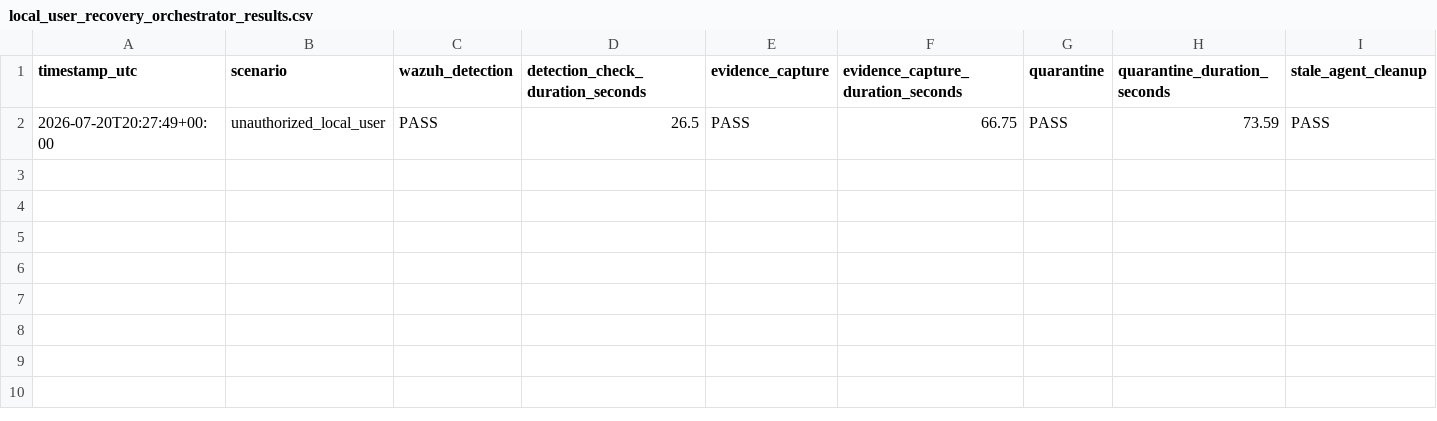
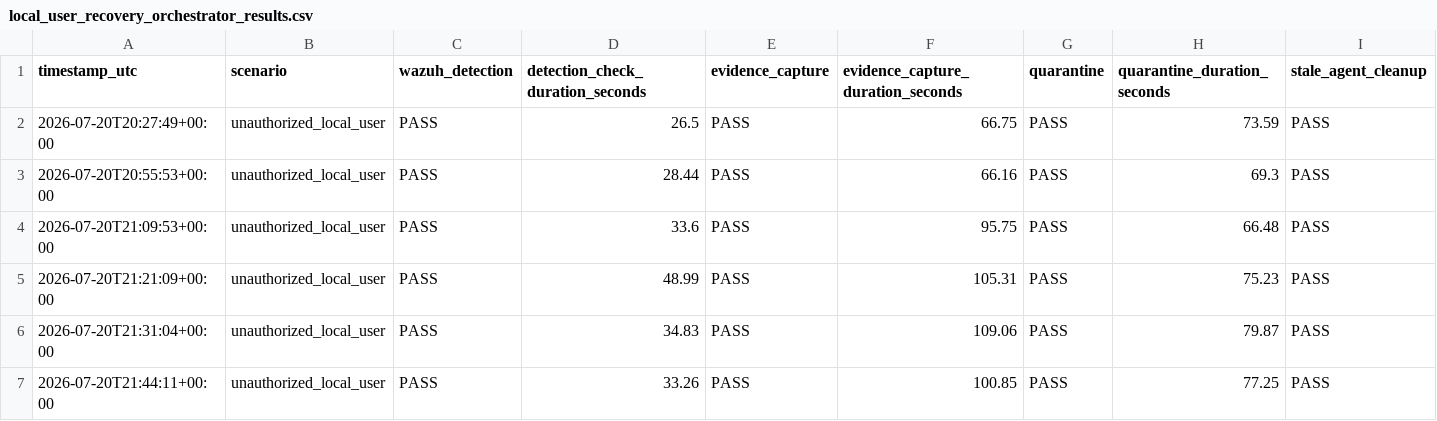
Before and after one commit to NAYMLESS008/iac-self-healing-thesis, a CSV file: results/local_user_recovery_orchestrator_results.csv, drawn as a sheet; only a part is shown; rows hold the shown columns only; the diff names each change by its address in the sheet, - before the commit and + after, or states it on an @@ line.

```diff
--- a/results/local_user_recovery_orchestrator_results.csv
+++ b/results/local_user_recovery_orchestrator_results.csv
+row 3: 2026-07-20T20:55:53+00:00 | unauthorized_local_user | PASS | 28.44 | PASS | 66.16 | PASS | 69.3 | PASS
+row 4: 2026-07-20T21:09:53+00:00 | unauthorized_local_user | PASS | 33.6 | PASS | 95.75 | PASS | 66.48 | PASS
+row 5: 2026-07-20T21:21:09+00:00 | unauthorized_local_user | PASS | 48.99 | PASS | 105.31 | PASS | 75.23 | PASS
+row 6: 2026-07-20T21:31:04+00:00 | unauthorized_local_user | PASS | 34.83 | PASS | 109.06 | PASS | 79.87 | PASS
+row 7: 2026-07-20T21:44:11+00:00 | unauthorized_local_user | PASS | 33.26 | PASS | 100.85 | PASS | 77.25 | PASS
```
Also changed, not shown: results/ssh_key_recovery_orchestrator_results.csv, results/ssh_key_rotation_results.csv, 12 other files.
